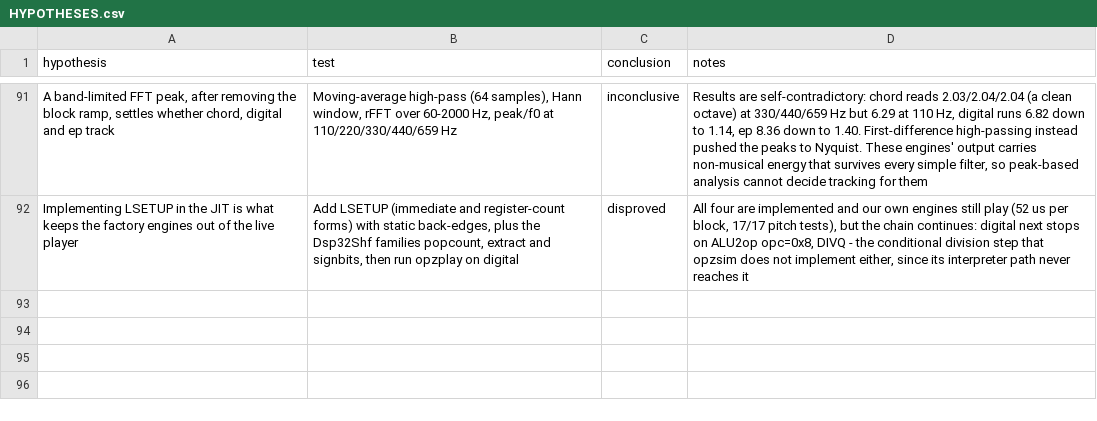
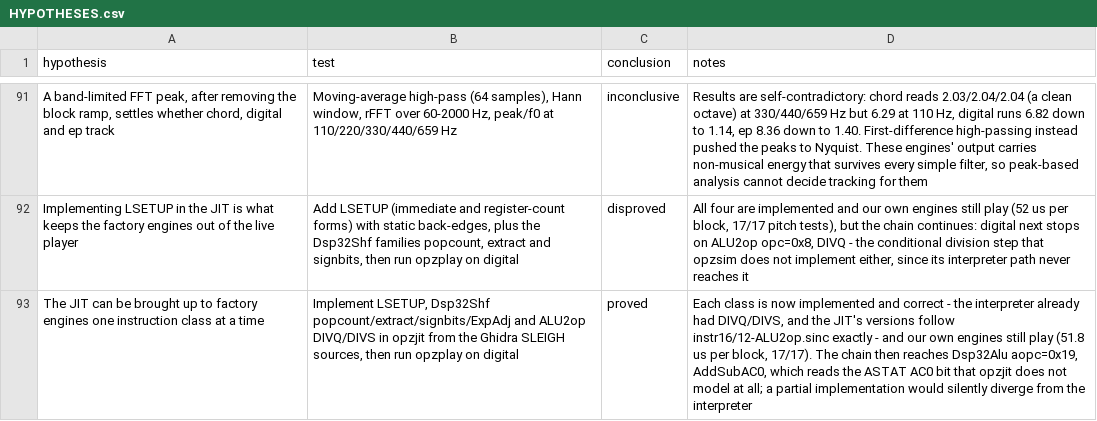
Before and after one commit to ioma8/opz-firmware-notes, a CSV file: HYPOTHESES.csv, drawn as a sheet; only a part is shown, gaps mark what is left out; the diff names each change by its address in the sheet, - before the commit and + after, or states it on an @@ line.

Commit message:
Add DIVQ/DIVS, sign bits and ExpAdj to the JIT
Written from the SLEIGH sources; the interpreter already had DIVQ/DIVS. The chain stops at AddSubAC0, which
needs ASTAT AC0 that the JIT does not model - a partial version would silently diverge.

```diff
--- a/HYPOTHESES.csv
+++ b/HYPOTHESES.csv
+row 93: The JIT can be brought up to factory engines one instruction class at a time | Implement LSETUP, Dsp32Shf popcount/extract/signbits/ExpAdj and ALU2op DIVQ/DIVS in opzjit from the Ghidra SLEIGH sources, then run opzplay on digital | proved | Each class is now implemented and correct - the interpreter already had DIVQ/DIVS, and the JIT's versions follow instr16/12-ALU2op.sinc exactly - and our own engines still play (51.8 us per block, 17/17). The chain then reaches Dsp32Alu aopc=0x19, AddSubAC0, which reads the ASTAT AC0 bit that opzjit does not model at all; a partial implementation would silently diverge from the interpreter
```
Also changed, not shown: 2 other files.
